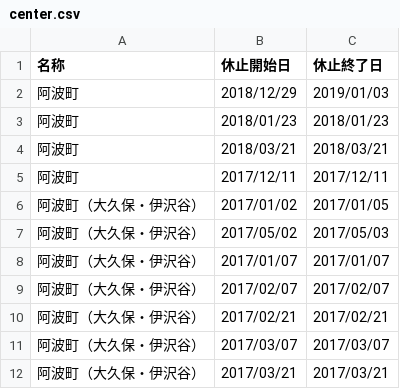
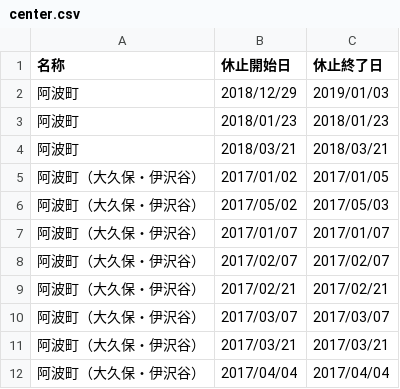
Before and after one commit to tokushima5374/awashi, a CSV file: data/center.csv, drawn as a sheet; only a part is shown; the shorter side is filled out with more unchanged rows; the diff names each change by its address in the sheet, - before the commit and + after, or states it on an @@ line.

Commit message:
Update center.csv

```diff
--- a/data/center.csv
+++ b/data/center.csv
-row 5: 阿波町 | 2017/12/11 | 2017/12/11
```
